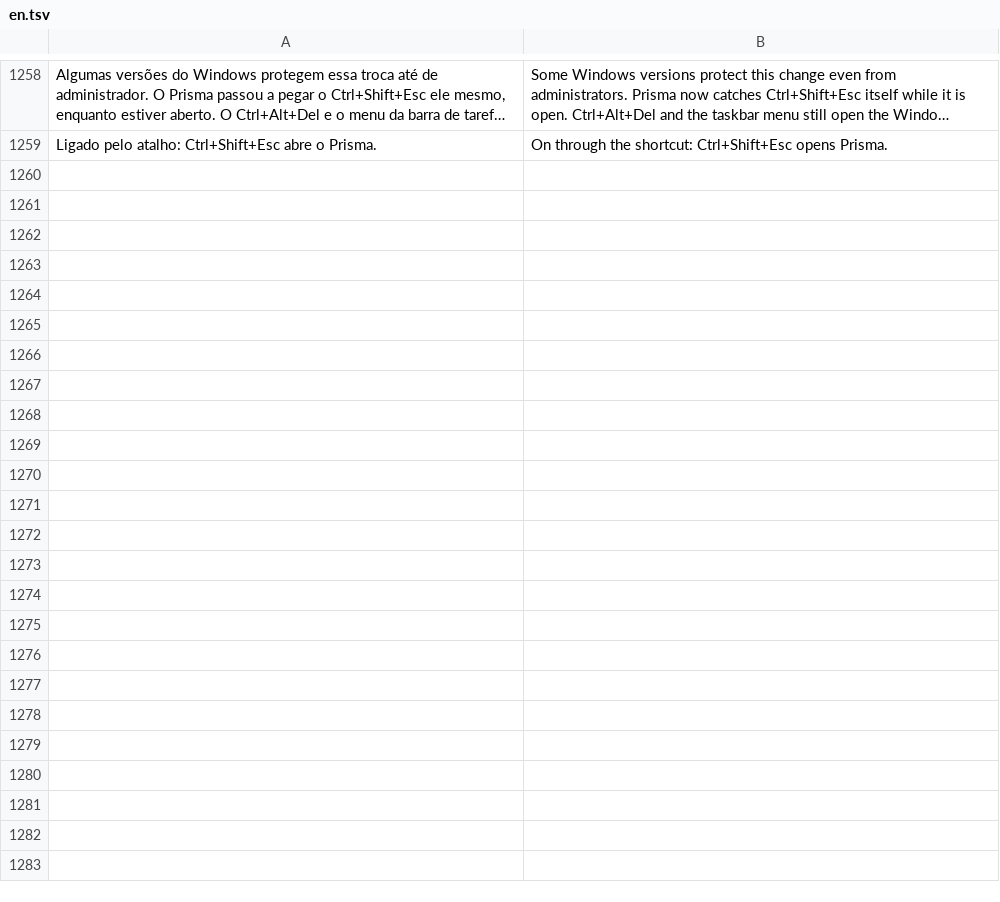
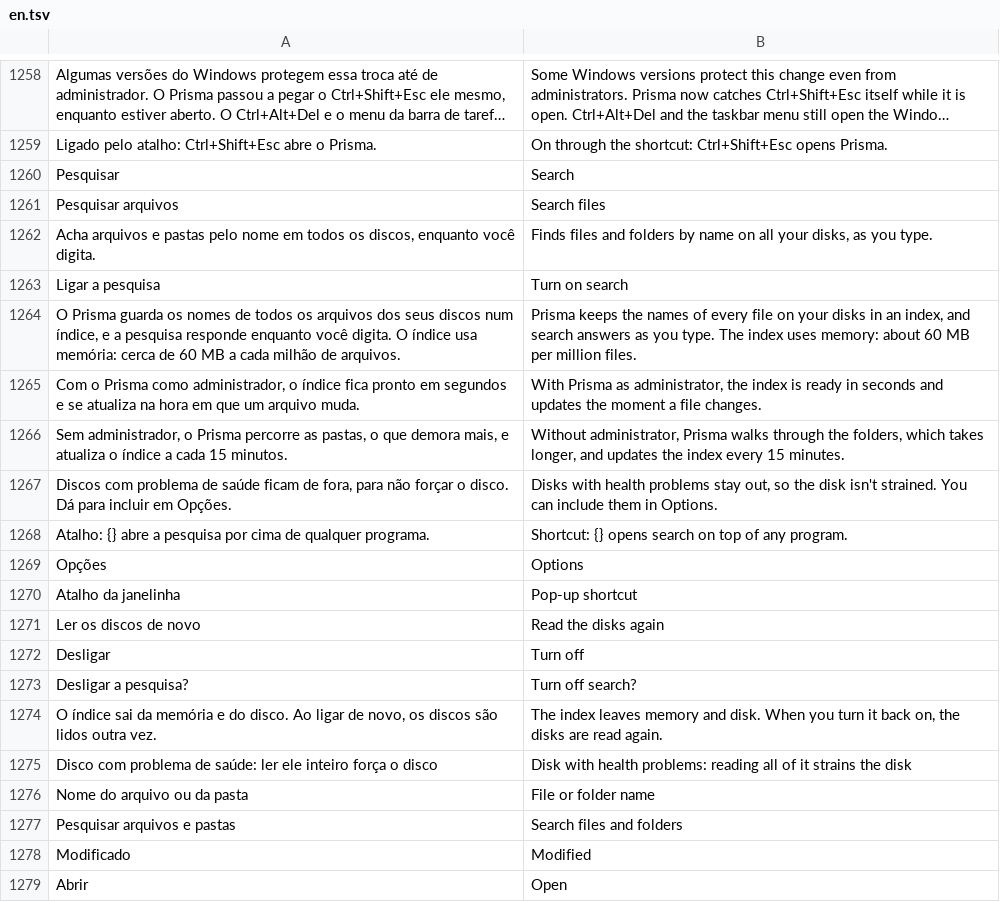
Before and after one commit to maliquem/Prisma, a TSV file: res/en.tsv, drawn as a sheet; only a part is shown, gaps mark what is left out; long unchanged cells end in …; the diff covers the shown part only; the diff names each change by its address in the sheet, - before the commit and + after, or states it on an @@ line.

```diff
--- a/res/en.tsv
+++ b/res/en.tsv
+row 1260: Pesquisar | Search
+row 1261: Pesquisar arquivos | Search files
+row 1262: Acha arquivos e pastas pelo nome em todos os discos, enquanto você digita. | Finds files and folders by name on all your disks, as you type.
+row 1263: Ligar a pesquisa | Turn on search
+row 1264: O Prisma guarda os nomes de todos os arquivos dos seus discos num índice, e a pesquisa responde enquanto você digita. O índice usa memória: cerca de 60 MB a cada milhão de arquivos. | Prisma keeps the names of every file on your disks in an index, and search answers as you type. The index uses memory: about 60 MB per million files.
+row 1265: Com o Prisma como administrador, o índice fica pronto em segundos e se atualiza na hora em que um arquivo muda. | With Prisma as administrator, the index is ready in seconds and updates the moment a file changes.
+row 1266: Sem administrador, o Prisma percorre as pastas, o que demora mais, e atualiza o índice a cada 15 minutos. | Without administrator, Prisma walks through the folders, which takes longer, and updates the index every 15 minutes.
+row 1267: Discos com problema de saúde ficam de fora, para não forçar o disco. Dá para incluir em Opções. | Disks with health problems stay out, so the disk isn't strained. You can include them in Options.
+row 1268: Atalho: {} abre a pesquisa por cima de qualquer programa. | Shortcut: {} opens search on top of any program.
+row 1269: Opções | Options
+row 1270: Atalho da janelinha | Pop-up shortcut
+row 1271: Ler os discos de novo | Read the disks again
+row 1272: Desligar | Turn off
+row 1273: Desligar a pesquisa? | Turn off search?
+row 1274: O índice sai da memória e do disco. Ao ligar de novo, os discos são lidos outra vez. | The index leaves memory and disk. When you turn it back on, the disks are read again.
+row 1275: Disco com problema de saúde: ler ele inteiro força o disco | Disk with health problems: reading all of it strains the disk
+row 1276: Nome do arquivo ou da pasta | File or folder name
+row 1277: Pesquisar arquivos e pastas | Search files and folders
+row 1278: Modificado | Modified
+row 1279: Abrir | Open
```
Also changed, not shown: 20 added rows elsewhere in this file, 16 other files.
